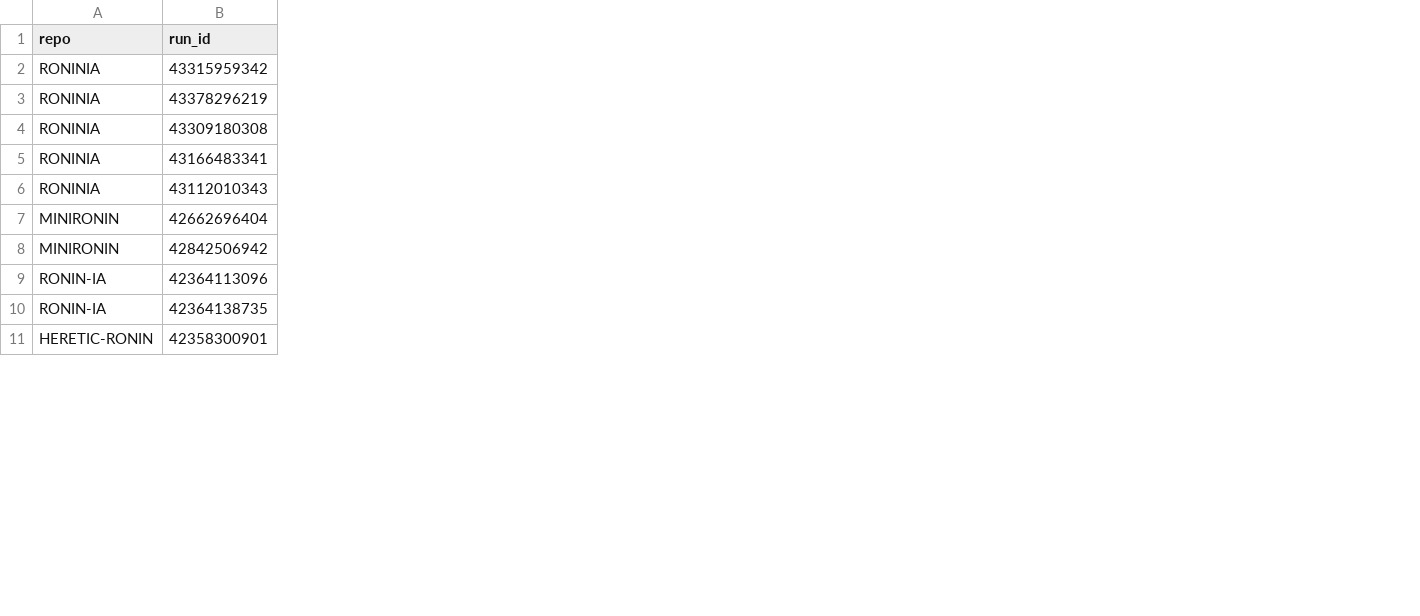
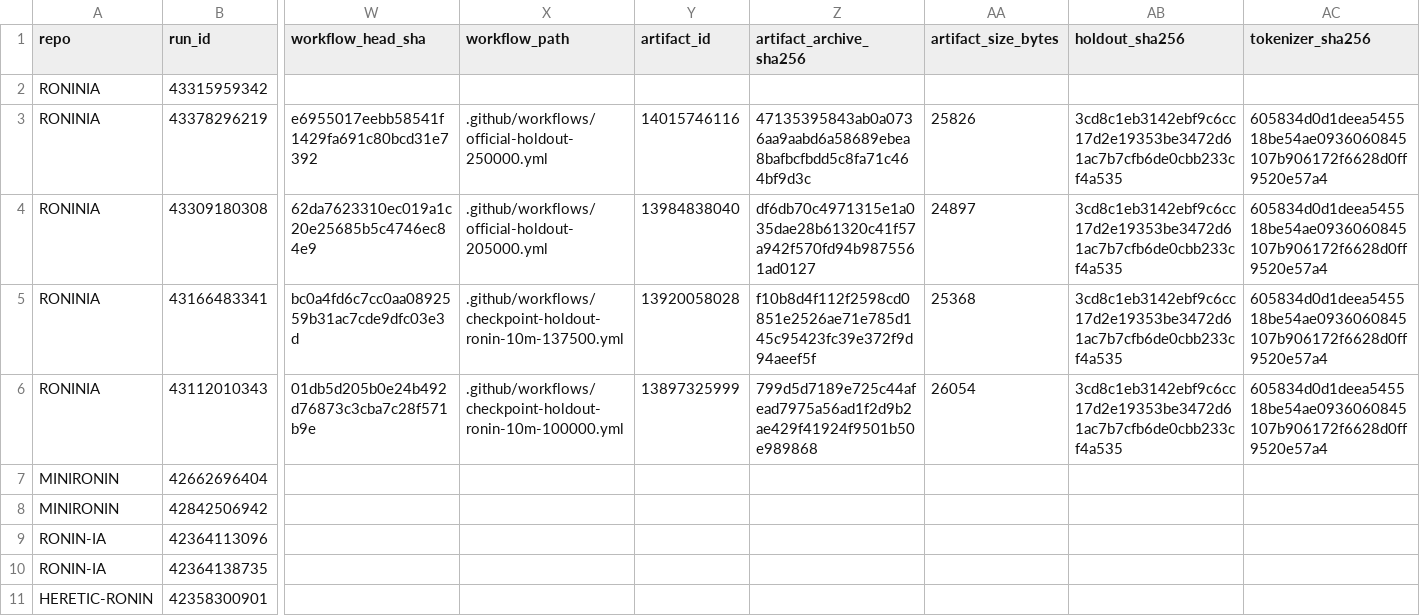
Before and after one commit to orbitalronin94/Papers, a CSV file: docs/tiny-models/experiment-matrix.csv, drawn as a sheet; only a part is shown, gaps mark what is left out; the diff covers the shown part only; the diff names each change by its address in the sheet, - before the commit and + after, or states it on an @@ line.

Commit message:
Add immutable RONINIA holdout provenance to experiment matrix

```diff
--- a/docs/tiny-models/experiment-matrix.csv
+++ b/docs/tiny-models/experiment-matrix.csv
+column W (workflow_head_sha), rows 3-6: e6955017eebb58541f1429fa691c80bcd31e7392 | 62da7623310ec019a1c20e25685b5c4746ec84e9 | bc0a4fd6c7cc0aa0892559b31ac7cde9dfc03e3d | 01db5d205b0e24b492d76873c3cba7c28f571b9e
+column X (workflow_path), rows 3-6: .github/workflows/official-holdout-250000.yml | .github/workflows/official-holdout-205000.yml | .github/workflows/checkpoint-holdout-ronin-10m-137500.yml | .github/workflows/checkpoint-holdout-ronin-10m-100000.yml
+column Y (artifact_id), rows 3-6: 14015746116 | 13984838040 | 13920058028 | 13897325999
+column Z (artifact_archive_sha256), rows 3-6: 47135395843ab0a0736aa9aabd6a58689ebea8bafbcfbdd5c8fa71c464bf9d3c | df6db70c4971315e1a035dae28b61320c41f57a942f570fd94b9875561ad0127 | f10b8d4f112f2598cd0851e2526ae71e785d145c95423fc39e372f9d94aeef5f | 799d5d7189e725c44afead7975a56ad1f2d9b2ae429f41924f9501b50e989868
+column AA (artifact_size_bytes), rows 3-6: 25826 | 24897 | 25368 | 26054
+column AB (holdout_sha256), rows 3-6: all 3cd8c1eb3142ebf9c6cc17d2e19353be3472d61ac7b7cfb6de0cbb233cf4a535
+column AC (tokenizer_sha256), rows 3-6: all 605834d0d1deea545518be54ae0936060845107b906172f6628d0ff9520e57a4
```
Also changed, not shown: 8 added columns and 15 edited cells elsewhere in this file.
